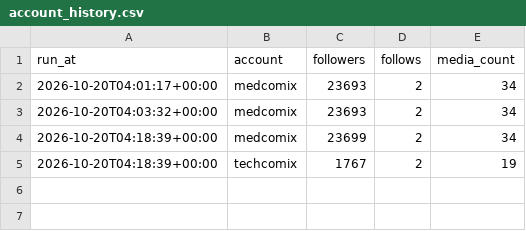
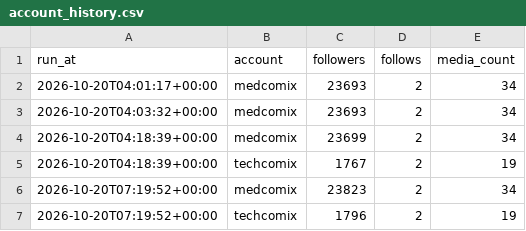
Before and after one commit to ai-analitik/medcomix-media, a CSV file: stats/data/account_history.csv, drawn as a sheet.

```diff
--- a/stats/data/account_history.csv
+++ b/stats/data/account_history.csv
@@ -5 +5,3 @@ run_at,account,followers,follows,media_count
 2026-10-20T04:18:39+00:00,techcomix,1767,2,19
+2026-10-20T07:19:52+00:00,medcomix,23823,2,34
+2026-10-20T07:19:52+00:00,techcomix,1796,2,19
```
Also changed, not shown: 2 other files.
